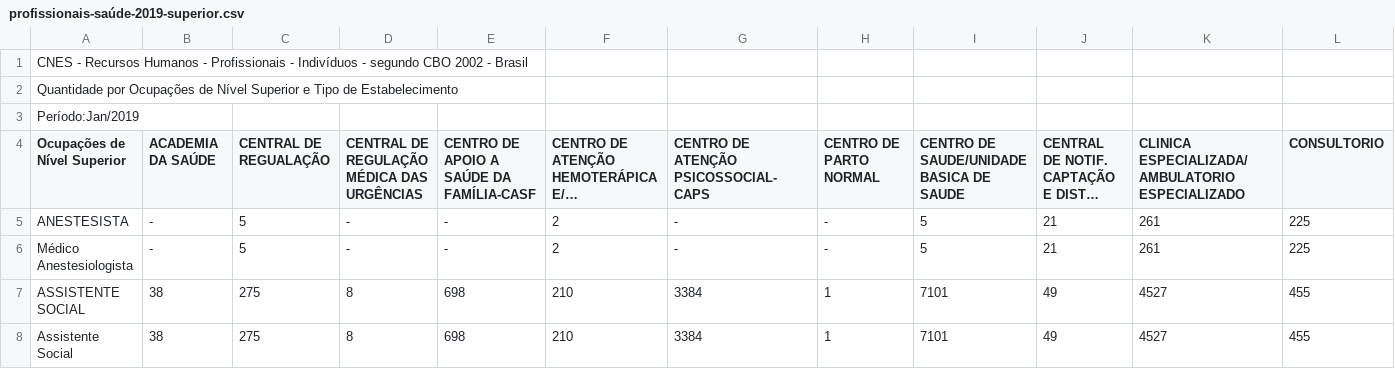
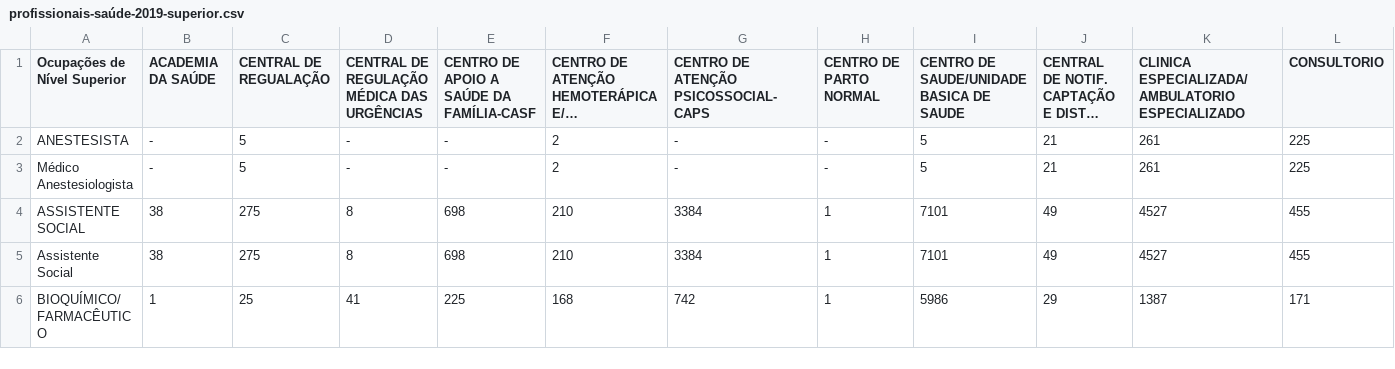
Before and after one commit to br-fedaykin/PGC, a CSV file: dados/consulta-DATASUS_CNES-2019/profissionais-saúde-2019-superior.csv (was dados/consulta DATASUS_CNES 2019/profissionais-saúde-2019-superior.csv), drawn as a sheet; only a part is shown; the shorter side is filled out with more unchanged rows; long unchanged cells end in …; rows hold the shown columns only; the diff names each change by its address in the sheet, - before the commit and + after, or states it on an @@ line.

```diff
--- a/dados/consulta DATASUS_CNES 2019/profissionais-saúde-2019-superior.csv
+++ b/dados/consulta-DATASUS_CNES-2019/profissionais-saúde-2019-superior.csv
-row 1: CNES - Recursos Humanos - Profissionais - Indivíduos - segundo CBO 2002 - Brasil
-row 2: Quantidade por Ocupações de Nível Superior e Tipo de Estabelecimento
-row 3: Período:Jan/2019
```
Also changed, not shown: dados/consulta-DATASUS_CNES-2019/profissionais-saúde-2019-administrativo.csv, dados/consulta-DATASUS_CNES-2019/profissionais-saúde-2019-geral.csv, 9 other files.
